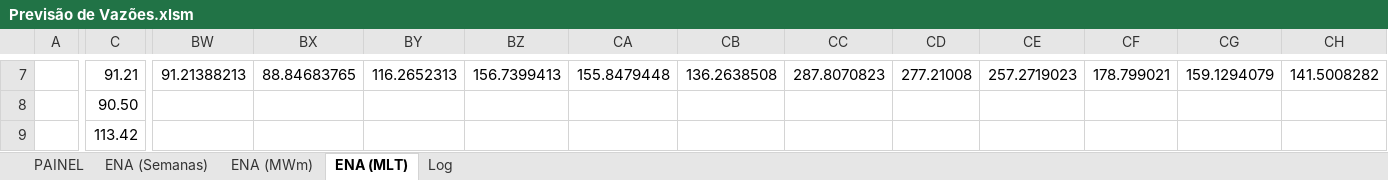
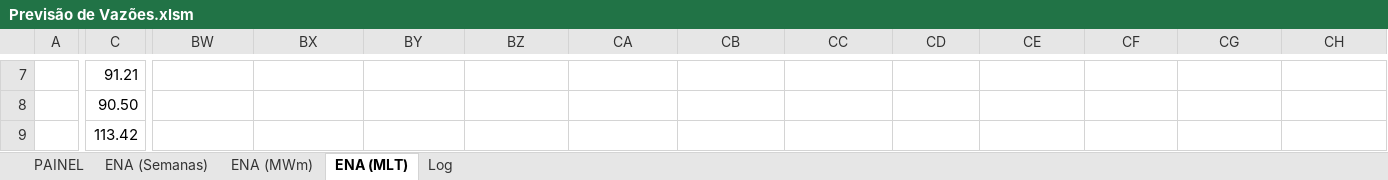
Before and after one commit to ClaudioSiervi/extracao-previsao-vazoes, an Excel workbook: Previsão de Vazões.xlsm, sheet ENA (MLT), drawn as a sheet; only a part is shown, gaps mark what is left out; values as stored, in another font and other column widths than the file's, no borders; the diff covers the shown part only; the diff names each change by its address in the sheet, - before the commit and + after, or states it on an @@ line.

```diff
--- a/Previsão de Vazões.xlsm (sheet ENA (MLT))
+++ b/Previsão de Vazões.xlsm (sheet ENA (MLT))
-BW7: 91.21388213
+BW7: (empty)
-BX7: 88.84683765
+BX7: (empty)
-BY7: 116.2652313
+BY7: (empty)
-BZ7: 156.7399413
+BZ7: (empty)
-CA7: 155.8479448
+CA7: (empty)
-CB7: 136.2638508
+CB7: (empty)
-CC7: 287.8070823
+CC7: (empty)
-CD7: 277.21008
+CD7: (empty)
-CE7: 257.2719023
+CE7: (empty)
-CF7: 178.799021
+CF7: (empty)
-CG7: 159.1294079
+CG7: (empty)
-CH7: 141.5008282
+CH7: (empty)
```
Also changed, not shown: 9 added rows and 156 edited cells elsewhere in this sheet, sheet ENA (MWm), sheet ENA (Semanas), sheet Log, sheet PAINEL.
